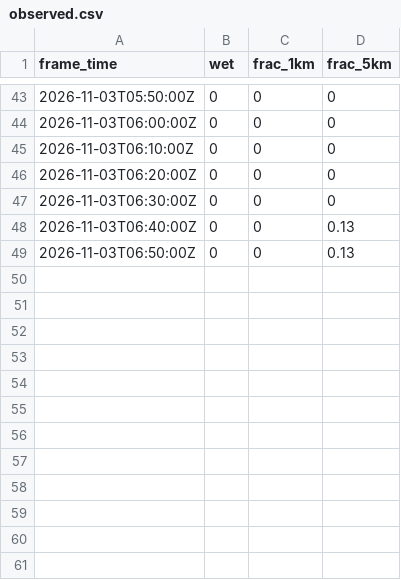
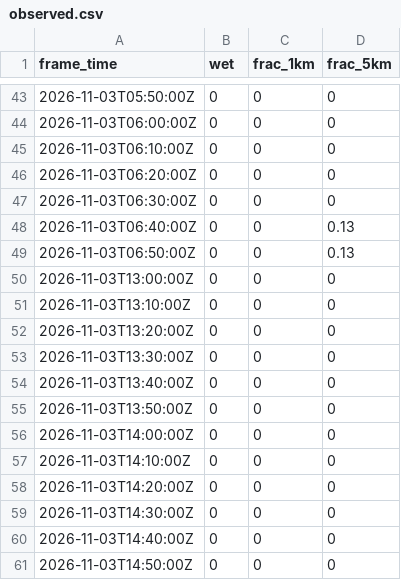
Before and after one commit to shelbyplayro/weatheringwithchayen, a CSV file: observed.csv, drawn as a sheet; only a part is shown, gaps mark what is left out; the diff names each change by its address in the sheet, - before the commit and + after, or states it on an @@ line.

```diff
--- a/observed.csv
+++ b/observed.csv
+row 50: 2026-11-03T13:00:00Z | 0 | 0 | 0
+row 51: 2026-11-03T13:10:00Z | 0 | 0 | 0
+row 52: 2026-11-03T13:20:00Z | 0 | 0 | 0
+row 53: 2026-11-03T13:30:00Z | 0 | 0 | 0
+row 54: 2026-11-03T13:40:00Z | 0 | 0 | 0
+row 55: 2026-11-03T13:50:00Z | 0 | 0 | 0
+row 56: 2026-11-03T14:00:00Z | 0 | 0 | 0
+row 57: 2026-11-03T14:10:00Z | 0 | 0 | 0
+row 58: 2026-11-03T14:20:00Z | 0 | 0 | 0
+row 59: 2026-11-03T14:30:00Z | 0 | 0 | 0
+row 60: 2026-11-03T14:40:00Z | 0 | 0 | 0
+row 61: 2026-11-03T14:50:00Z | 0 | 0 | 0
```
Also changed, not shown: forecasts.csv, 1 other file.
